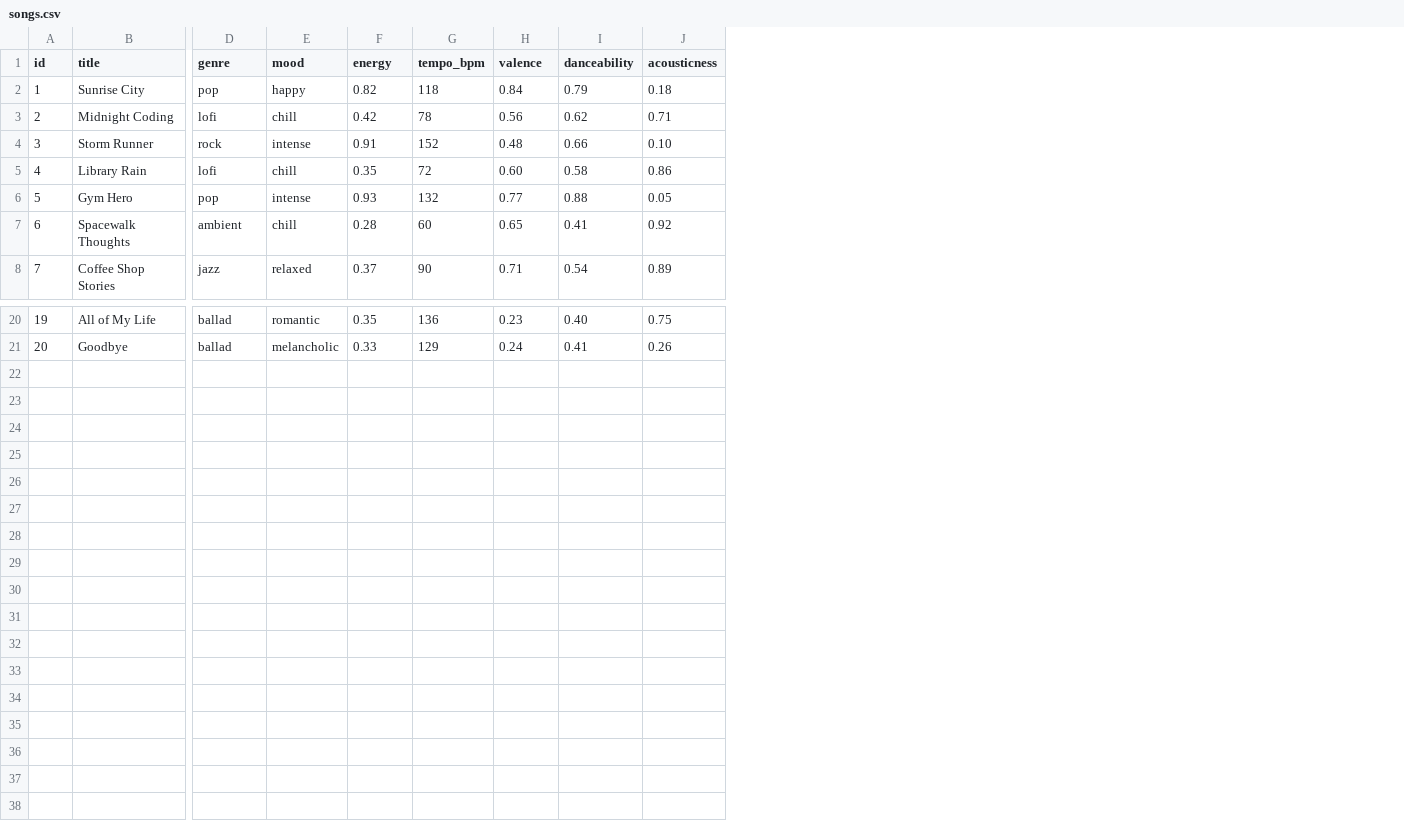
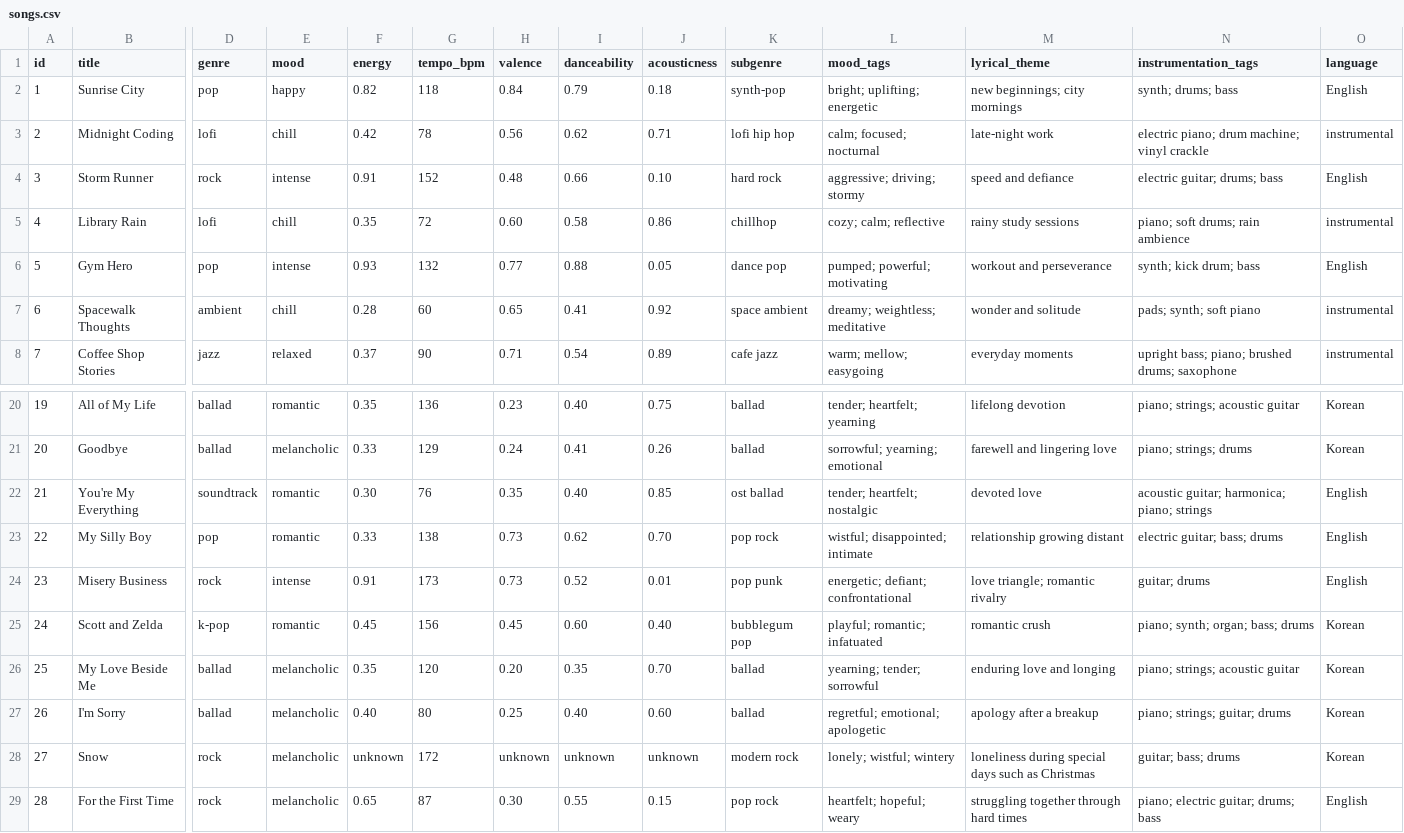
Before and after one commit to KarinaS0uza/ai110-module3show-musicrecommendersimulation-starter, a CSV file: data/songs.csv, drawn as a sheet; only a part is shown, gaps mark what is left out; rows hold the shown columns only; the diff names each change by its address in the sheet, - before the commit and + after, or states it on an @@ line.

Commit message:
feat: add advanced song metadata and preference scoring

```diff
--- a/data/songs.csv
+++ b/data/songs.csv
+column K (subgenre), rows 2-8: synth-pop | lofi hip hop | hard rock | chillhop | dance pop | space ambient | cafe jazz; rows 20-21: ballad | ballad
+column L (mood_tags), rows 2-8: bright; uplifting; energetic | calm; focused; nocturnal | aggressive; driving; stormy | cozy; calm; reflective | pumped; powerful; motivating | dreamy; weightless; meditative | warm; mellow; easygoing; rows 20-21: tender; heartfelt; yearning | sorrowful; yearning; emotional
+column M (lyrical_theme), rows 2-8: new beginnings; city mornings | late-night work | speed and defiance | rainy study sessions | workout and perseverance | wonder and solitude | everyday moments; rows 20-21: lifelong devotion | farewell and lingering love
+column N (instrumentation_tags), rows 2-8: synth; drums; bass | electric piano; drum machine; vinyl crackle | electric guitar; drums; bass | piano; soft drums; rain ambience | synth; kick drum; bass | pads; synth; soft piano | upright bass; piano; brushed drums; saxophone; rows 20-21: piano; strings; acoustic guitar | piano; strings; drums
+column O (language), rows 2-8: English | instrumental | English | instrumental | English | instrumental | instrumental; rows 20-21: Korean | Korean
+row 22: 21 | You're My Everything | soundtrack | romantic | 0.30 | 76 | 0.35 | 0.40 | 0.85 | ost ballad | tender; heartfelt; nostalgic | devoted love | acoustic guitar; harmonica; piano; strings | English
+row 23: 22 | My Silly Boy | pop | romantic | 0.33 | 138 | 0.73 | 0.62 | 0.70 | pop rock | wistful; disappointed; intimate | relationship growing distant | electric guitar; bass; drums | English
+row 24: 23 | Misery Business | rock | intense | 0.91 | 173 | 0.73 | 0.52 | 0.01 | pop punk | energetic; defiant; confrontational | love triangle; romantic rivalry | guitar; drums | English
+row 25: 24 | Scott and Zelda | k-pop | romantic | 0.45 | 156 | 0.45 | 0.60 | 0.40 | bubblegum pop | playful; romantic; infatuated | romantic crush | piano; synth; organ; bass; drums | Korean
+row 26: 25 | My Love Beside Me | ballad | melancholic | 0.35 | 120 | 0.20 | 0.35 | 0.70 | ballad | yearning; tender; sorrowful | enduring love and longing | piano; strings; acoustic guitar | Korean
+row 27: 26 | I'm Sorry | ballad | melancholic | 0.40 | 80 | 0.25 | 0.40 | 0.60 | ballad | regretful; emotional; apologetic | apology after a breakup | piano; strings; guitar; drums | Korean
+row 28: 27 | Snow | rock | melancholic | unknown | 172 | unknown | unknown | unknown | modern rock | lonely; wistful; wintery | loneliness during special days such as Christmas | guitar; bass; drums | Korean
+row 29: 28 | For the First Time | rock | melancholic | 0.65 | 87 | 0.30 | 0.55 | 0.15 | pop rock | heartfelt; hopeful; weary | struggling together through hard times | piano; electric guitar; drums; bass | English
```
Also changed, not shown: 1 other file.
